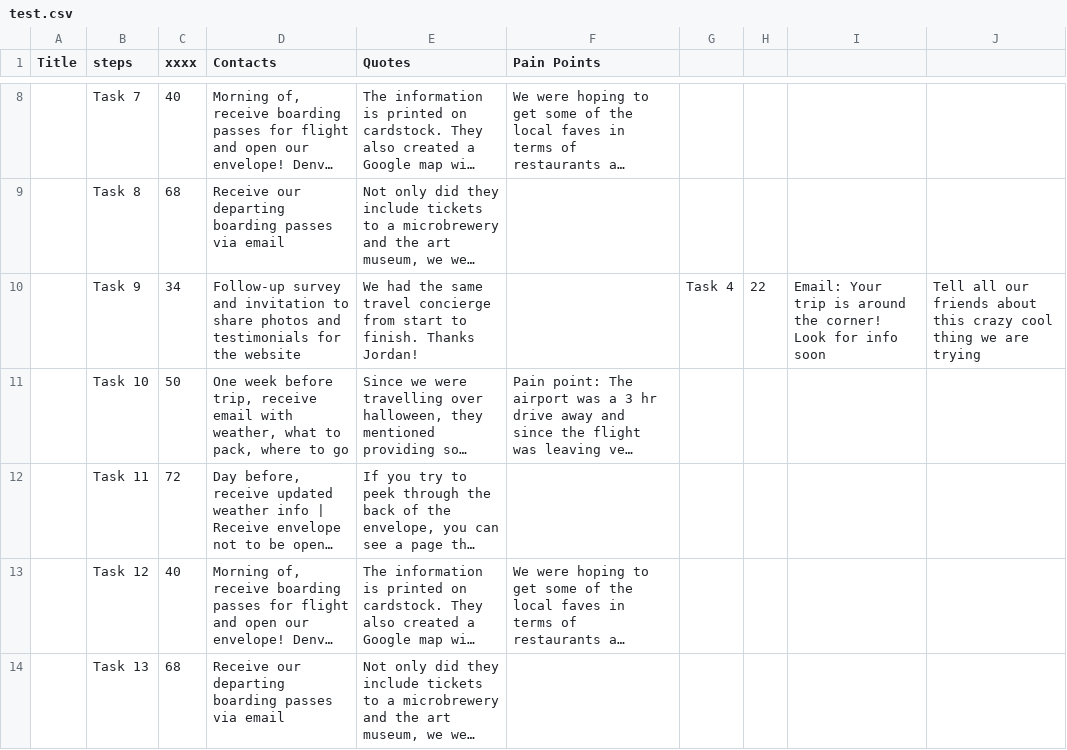
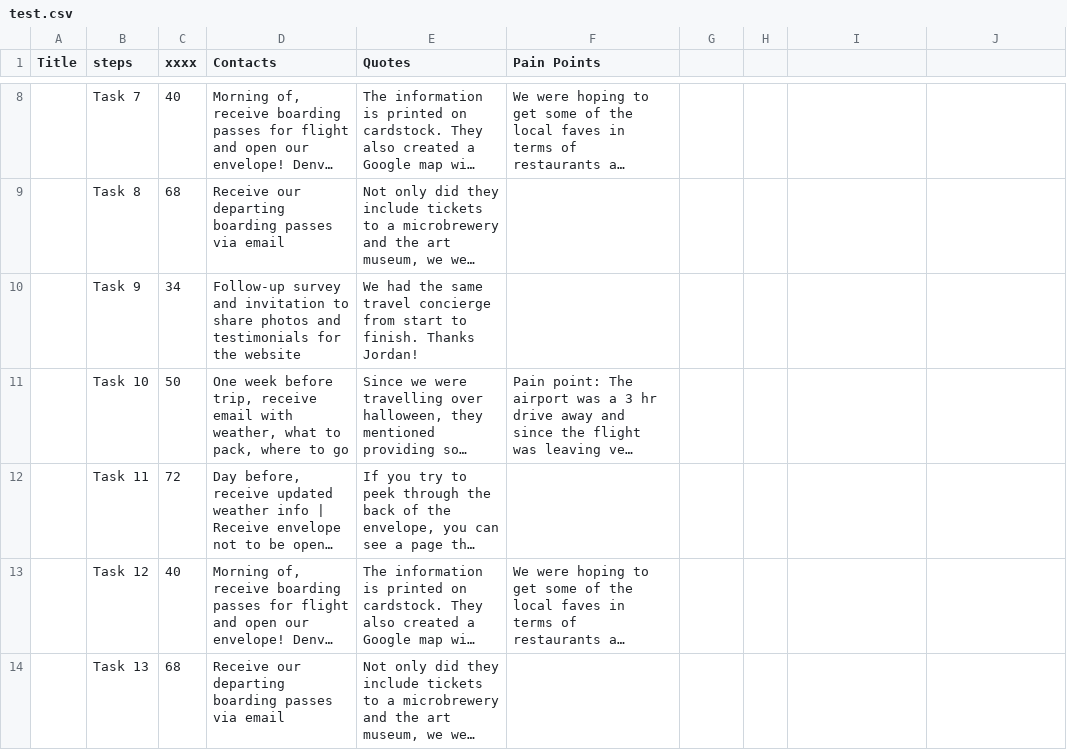
Before and after one commit to mcoulthurst/user-journey, a CSV file: assets/data/test.csv, drawn as a sheet; only a part is shown, gaps mark what is left out; long unchanged cells end in …; the diff names each change by its address in the sheet, - before the commit and + after, or states it on an @@ line.

Commit message:
Fix csv

```diff
--- a/assets/data/test.csv
+++ b/assets/data/test.csv
-G10: Task 4
+G10: (empty)
-H10: 22
+H10: (empty)
-I10: Email: Your trip is around the corner! Look for info soon
+I10: (empty)
-J10: Tell all our friends about this crazy cool thing we are trying
+J10: (empty)
```
